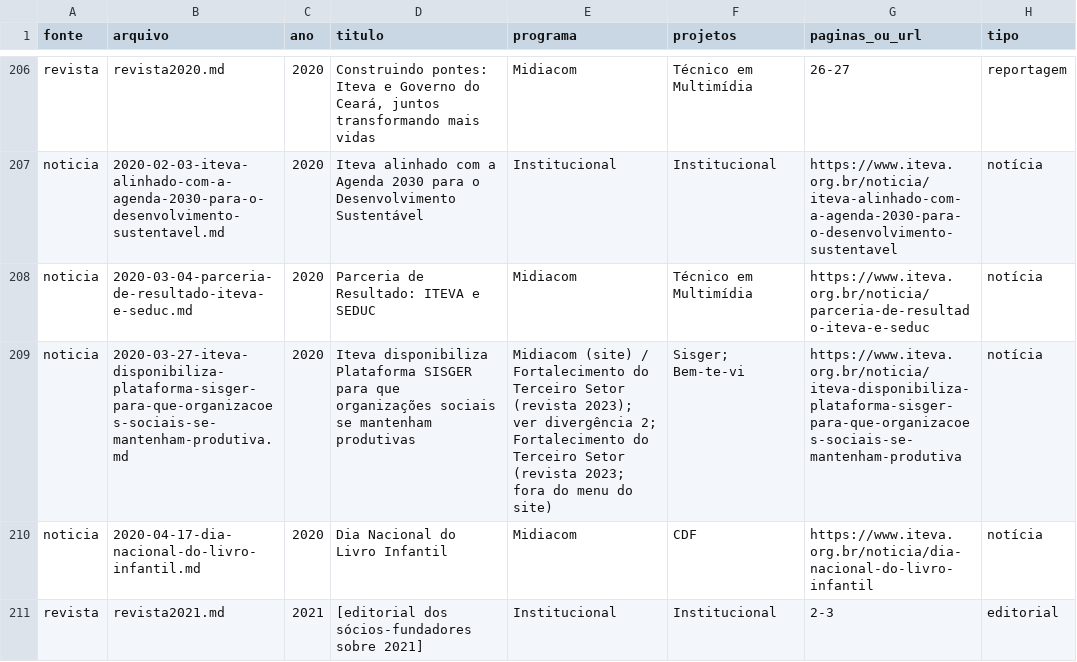
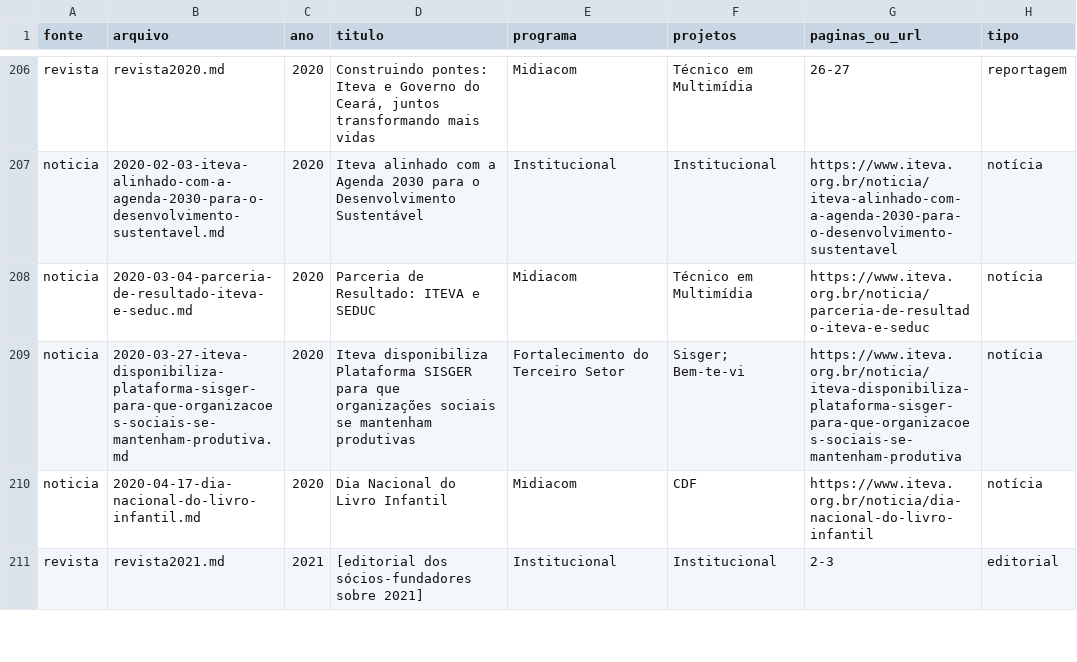
Before and after one commit to andersonpires/acervo-vivo, a CSV file: acervo/indice.csv, drawn as a sheet; only a part is shown, gaps mark what is left out; the diff covers the shown part only; the diff names each change by its address in the sheet, - before the commit and + after, or states it on an @@ line.

```diff
--- a/acervo/indice.csv
+++ b/acervo/indice.csv
-E209 (programa): Midiacom (site) / Fortalecimento do Terceiro Setor (revista 2023); ver divergência 2; Fortalecimento do Terceiro Setor (revista 2023; fora do menu do site)
+E209 (programa): Fortalecimento do Terceiro Setor
```
Also changed, not shown: 36 edited cells elsewhere in this file, 5 other files.
